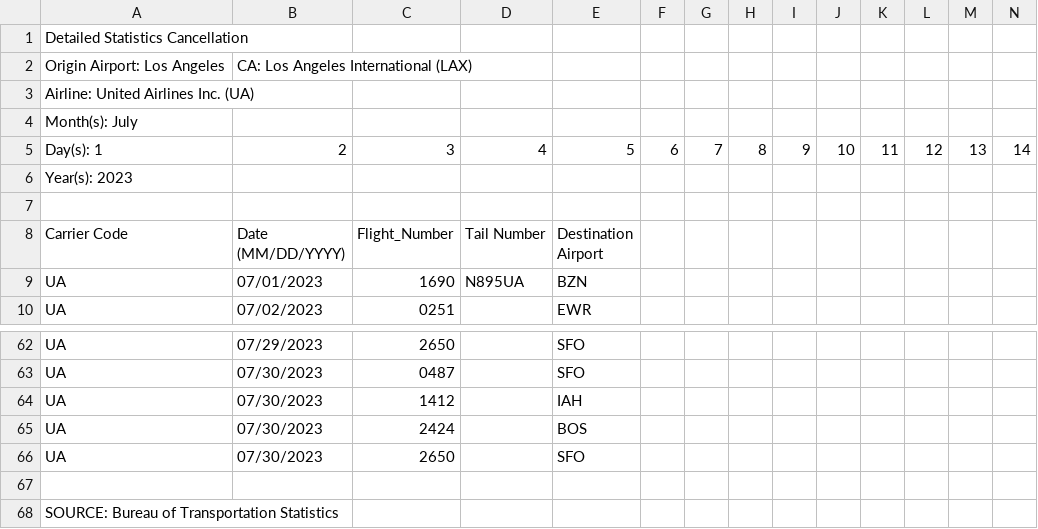
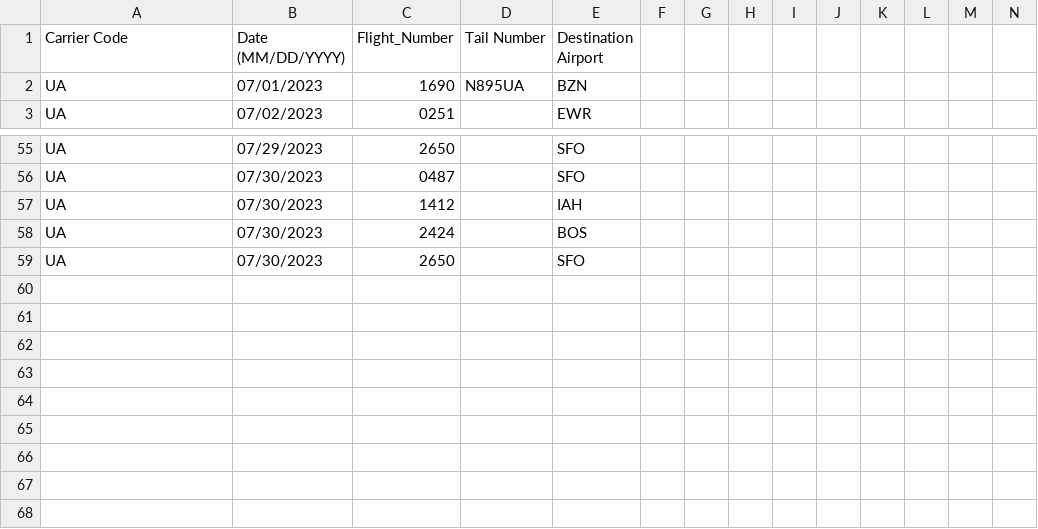
Before and after one commit to MdeyAnalytics/Data, a CSV file: Detailed_Statistics_Cancellation_Jul2023_LAX_UnitedAirlines.csv, drawn as a sheet; only a part is shown, gaps mark what is left out; rows hold the shown columns only; the diff names each change by its address in the sheet, - before the commit and + after, or states it on an @@ line.

Commit message:
Update Detailed_Statistics_Cancellation_Jul2023_LAX_UnitedAirlines.csv

```diff
--- a/Detailed_Statistics_Cancellation_Jul2023_LAX_UnitedAirlines.csv
+++ b/Detailed_Statistics_Cancellation_Jul2023_LAX_UnitedAirlines.csv
-row 1: Detailed Statistics Cancellation
-row 2: Origin Airport: Los Angeles | CA: Los Angeles International (LAX)
-row 3: Airline: United Airlines Inc. (UA)
-row 4: Month(s): July
-row 5: Day(s): 1 | 2 | 3 | 4 | 5 | 6 | 7 | 8 | 9 | 10 | 11 | 12 | 13 | 14
-row 6: Year(s): 2023
-row 7: (empty)
-row 67: (empty)
-row 68: SOURCE: Bureau of Transportation Statistics
```
